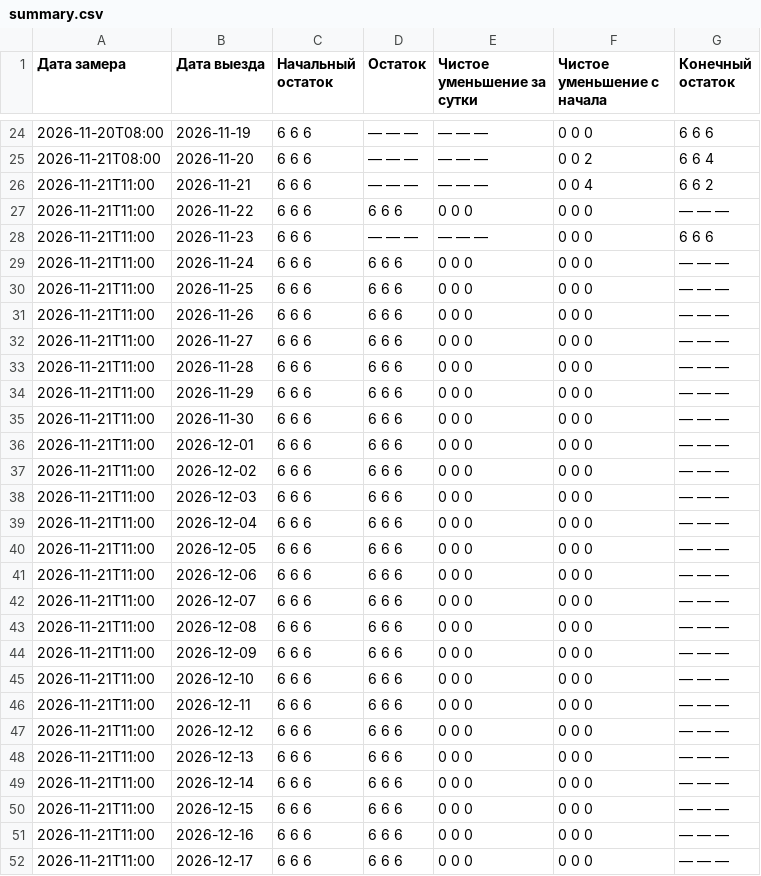
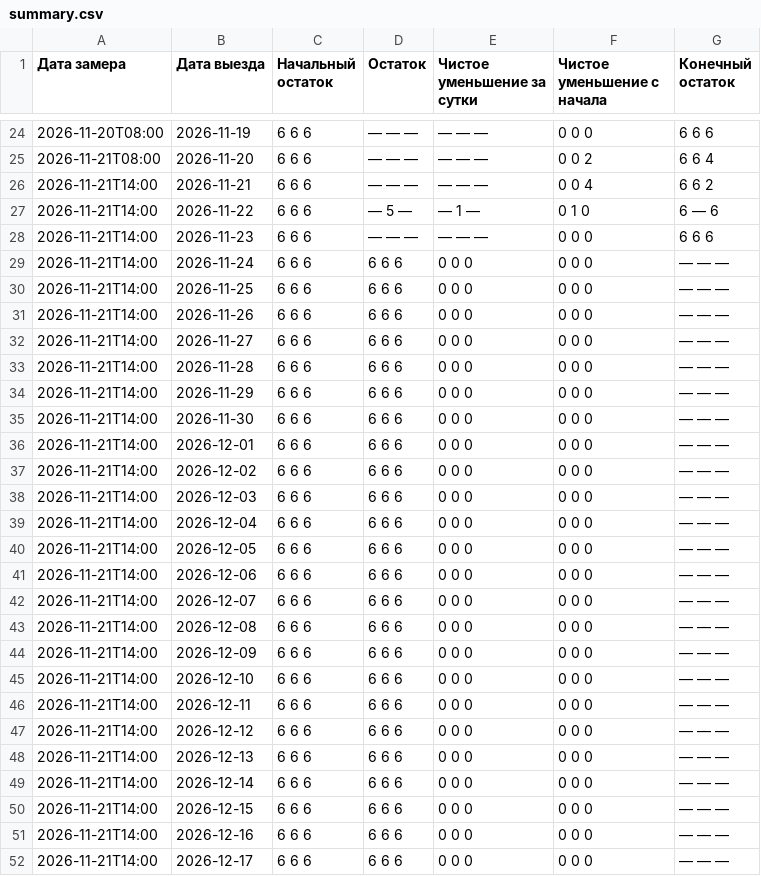
Before and after one commit to AntonioSkin/tripster-visitors-monitor, a CSV file: data/calendar_history/dmitry/tours/85543/summary.csv, drawn as a sheet; only a part is shown, gaps mark what is left out; the diff covers the shown part only.

```diff
--- a/data/calendar_history/dmitry/tours/85543/summary.csv
+++ b/data/calendar_history/dmitry/tours/85543/summary.csv
@@ -25,28 +25,28 @@
 2026-11-21T08:00,2026-11-20,6 6 6,— — —,— — —,0 0 2,6 6 4
-2026-11-21T11:00,2026-11-21,6 6 6,— — —,— — —,0 0 4,6 6 2
-2026-11-21T11:00,2026-11-22,6 6 6,6 6 6,0 0 0,0 0 0,— — —
-2026-11-21T11:00,2026-11-23,6 6 6,— — —,— — —,0 0 0,6 6 6
-2026-11-21T11:00,2026-11-24,6 6 6,6 6 6,0 0 0,0 0 0,— — —
-2026-11-21T11:00,2026-11-25,6 6 6,6 6 6,0 0 0,0 0 0,— — —
-2026-11-21T11:00,2026-11-26,6 6 6,6 6 6,0 0 0,0 0 0,— — —
-2026-11-21T11:00,2026-11-27,6 6 6,6 6 6,0 0 0,0 0 0,— — —
-2026-11-21T11:00,2026-11-28,6 6 6,6 6 6,0 0 0,0 0 0,— — —
-2026-11-21T11:00,2026-11-29,6 6 6,6 6 6,0 0 0,0 0 0,— — —
-2026-11-21T11:00,2026-11-30,6 6 6,6 6 6,0 0 0,0 0 0,— — —
-2026-11-21T11:00,2026-12-01,6 6 6,6 6 6,0 0 0,0 0 0,— — —
-2026-11-21T11:00,2026-12-02,6 6 6,6 6 6,0 0 0,0 0 0,— — —
-2026-11-21T11:00,2026-12-03,6 6 6,6 6 6,0 0 0,0 0 0,— — —
-2026-11-21T11:00,2026-12-04,6 6 6,6 6 6,0 0 0,0 0 0,— — —
-2026-11-21T11:00,2026-12-05,6 6 6,6 6 6,0 0 0,0 0 0,— — —
-2026-11-21T11:00,2026-12-06,6 6 6,6 6 6,0 0 0,0 0 0,— — —
-2026-11-21T11:00,2026-12-07,6 6 6,6 6 6,0 0 0,0 0 0,— — —
-2026-11-21T11:00,2026-12-08,6 6 6,6 6 6,0 0 0,0 0 0,— — —
-2026-11-21T11:00,2026-12-09,6 6 6,6 6 6,0 0 0,0 0 0,— — —
-2026-11-21T11:00,2026-12-10,6 6 6,6 6 6,0 0 0,0 0 0,— — —
-2026-11-21T11:00,2026-12-11,6 6 6,6 6 6,0 0 0,0 0 0,— — —
-2026-11-21T11:00,2026-12-12,6 6 6,6 6 6,0 0 0,0 0 0,— — —
-2026-11-21T11:00,2026-12-13,6 6 6,6 6 6,0 0 0,0 0 0,— — —
-2026-11-21T11:00,2026-12-14,6 6 6,6 6 6,0 0 0,0 0 0,— — —
-2026-11-21T11:00,2026-12-15,6 6 6,6 6 6,0 0 0,0 0 0,— — —
-2026-11-21T11:00,2026-12-16,6 6 6,6 6 6,0 0 0,0 0 0,— — —
-2026-11-21T11:00,2026-12-17,6 6 6,6 6 6,0 0 0,0 0 0,— — —
+2026-11-21T14:00,2026-11-21,6 6 6,— — —,— — —,0 0 4,6 6 2
+2026-11-21T14:00,2026-11-22,6 6 6,— 5 —,— 1 —,0 1 0,6 — 6
+2026-11-21T14:00,2026-11-23,6 6 6,— — —,— — —,0 0 0,6 6 6
+2026-11-21T14:00,2026-11-24,6 6 6,6 6 6,0 0 0,0 0 0,— — —
+2026-11-21T14:00,2026-11-25,6 6 6,6 6 6,0 0 0,0 0 0,— — —
+2026-11-21T14:00,2026-11-26,6 6 6,6 6 6,0 0 0,0 0 0,— — —
+2026-11-21T14:00,2026-11-27,6 6 6,6 6 6,0 0 0,0 0 0,— — —
+2026-11-21T14:00,2026-11-28,6 6 6,6 6 6,0 0 0,0 0 0,— — —
+2026-11-21T14:00,2026-11-29,6 6 6,6 6 6,0 0 0,0 0 0,— — —
+2026-11-21T14:00,2026-11-30,6 6 6,6 6 6,0 0 0,0 0 0,— — —
+2026-11-21T14:00,2026-12-01,6 6 6,6 6 6,0 0 0,0 0 0,— — —
+2026-11-21T14:00,2026-12-02,6 6 6,6 6 6,0 0 0,0 0 0,— — —
+2026-11-21T14:00,2026-12-03,6 6 6,6 6 6,0 0 0,0 0 0,— — —
+2026-11-21T14:00,2026-12-04,6 6 6,6 6 6,0 0 0,0 0 0,— — —
+2026-11-21T14:00,2026-12-05,6 6 6,6 6 6,0 0 0,0 0 0,— — —
+2026-11-21T14:00,2026-12-06,6 6 6,6 6 6,0 0 0,0 0 0,— — —
+2026-11-21T14:00,2026-12-07,6 6 6,6 6 6,0 0 0,0 0 0,— — —
+2026-11-21T14:00,2026-12-08,6 6 6,6 6 6,0 0 0,0 0 0,— — —
+2026-11-21T14:00,2026-12-09,6 6 6,6 6 6,0 0 0,0 0 0,— — —
+2026-11-21T14:00,2026-12-10,6 6 6,6 6 6,0 0 0,0 0 0,— — —
+2026-11-21T14:00,2026-12-11,6 6 6,6 6 6,0 0 0,0 0 0,— — —
+2026-11-21T14:00,2026-12-12,6 6 6,6 6 6,0 0 0,0 0 0,— — —
+2026-11-21T14:00,2026-12-13,6 6 6,6 6 6,0 0 0,0 0 0,— — —
+2026-11-21T14:00,2026-12-14,6 6 6,6 6 6,0 0 0,0 0 0,— — —
+2026-11-21T14:00,2026-12-15,6 6 6,6 6 6,0 0 0,0 0 0,— — —
+2026-11-21T14:00,2026-12-16,6 6 6,6 6 6,0 0 0,0 0 0,— — —
+2026-11-21T14:00,2026-12-17,6 6 6,6 6 6,0 0 0,0 0 0,— — —
```
Also changed, not shown: 152 edited cells elsewhere in this file, data/calendar_history/51192/summary.csv, data/calendar_history/53900/summary.csv, 24 other files.
